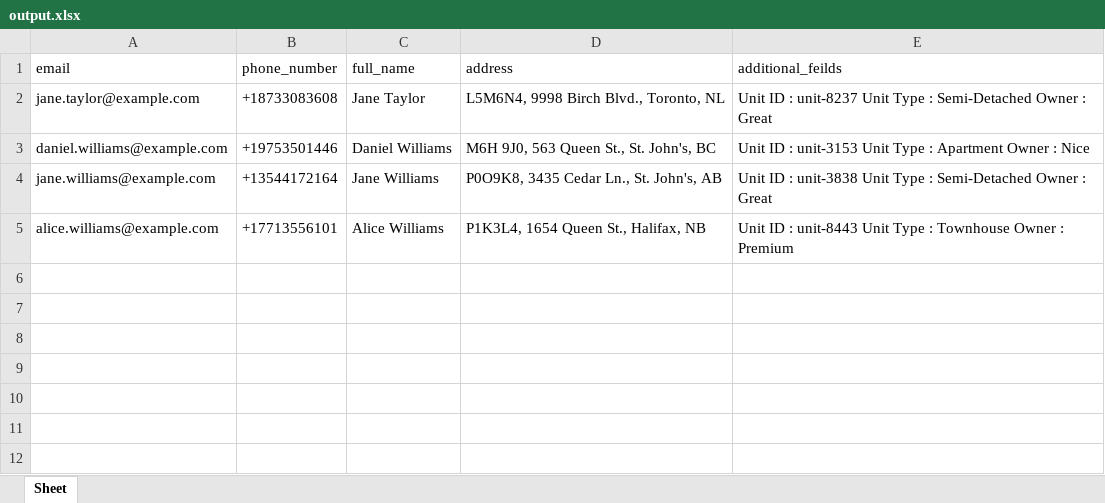
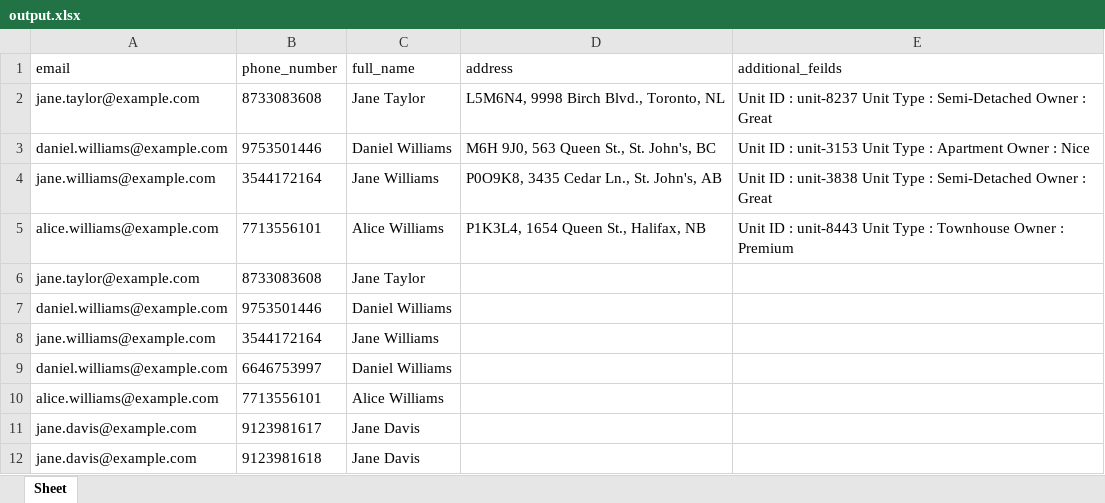
Before and after one commit to LaxExe/Excel-Imports, an Excel workbook: output.xlsx, sheet Sheet, drawn as a sheet; values as stored, in another font and other column widths than the file's, no borders; the diff names each change by its address in the sheet, - before the commit and + after, or states it on an @@ line.

```diff
--- a/output.xlsx (sheet Sheet)
+++ b/output.xlsx (sheet Sheet)
-B2 (phone_number): +18733083608
+B2 (phone_number): 8733083608
-B3 (phone_number): +19753501446
+B3 (phone_number): 9753501446
-B4 (phone_number): +13544172164
+B4 (phone_number): 3544172164
-B5 (phone_number): +17713556101
+B5 (phone_number): 7713556101
+row 6: jane.taylor@example.com | 8733083608 | Jane Taylor
+row 7: daniel.williams@example.com | 9753501446 | Daniel Williams
+row 8: jane.williams@example.com | 3544172164 | Jane Williams
+row 9: daniel.williams@example.com | 6646753997 | Daniel Williams
+row 10: alice.williams@example.com | 7713556101 | Alice Williams
+row 11: jane.davis@example.com | 9123981617 | Jane Davis
+row 12: jane.davis@example.com | 9123981618 | Jane Davis
```
Also changed, not shown: test.xlsx, 8 other files.
